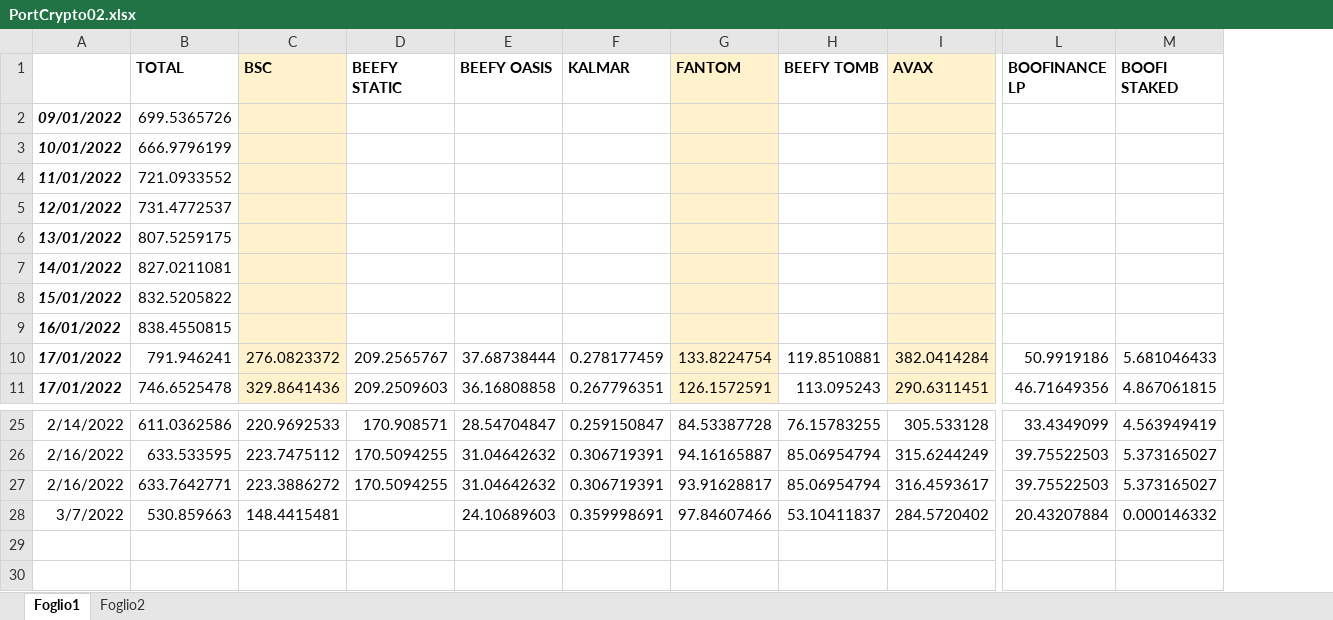
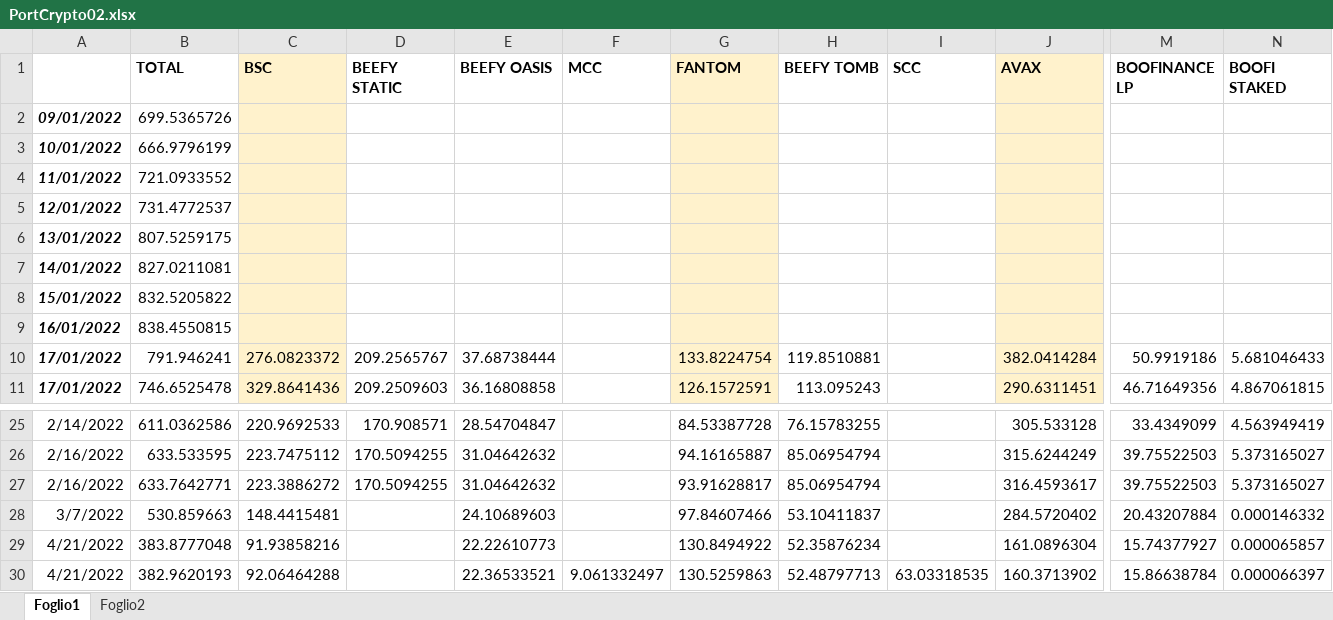
Before and after one commit to parroz4/crypto-portfolio, an Excel workbook: PortCrypto02.xlsx, sheet Foglio1, drawn as a sheet; only a part is shown, gaps mark what is left out; values as stored, in another font and other column widths than the file's, no borders; removed rows and columns are numbered as before the commit, all else as after; rows hold the shown columns only; the diff names each change by its address in the sheet, - before the commit and + after, or states it on an @@ line.

```diff
--- a/PortCrypto02.xlsx (sheet Foglio1)
+++ b/PortCrypto02.xlsx (sheet Foglio1)
-column F (KALMAR), rows 10-11: 0.278177459 | 0.267796351; rows 25-28: 0.259150847 | 0.306719391 | 0.306719391 | 0.359998691
+column F (MCC), empty
+column I (SCC), empty
+row 29: 4/21/2022 | 383.8777048 | 91.93858216 |  | 22.22610773 |  | 130.8494922 | 52.35876234 |  | 161.0896304 | 15.74377927 | 0.000065857
+row 30: 4/21/2022 | 382.9620193 | 92.06464288 |  | 22.36533521 | 9.061332497 | 130.5259863 | 52.48797713 | 63.03318535 | 160.3713902 | 15.86638784 | 0.000066397
```
Also changed, not shown: sheet Foglio2, formulas that keep their value, hidden cells, 1 other file.
